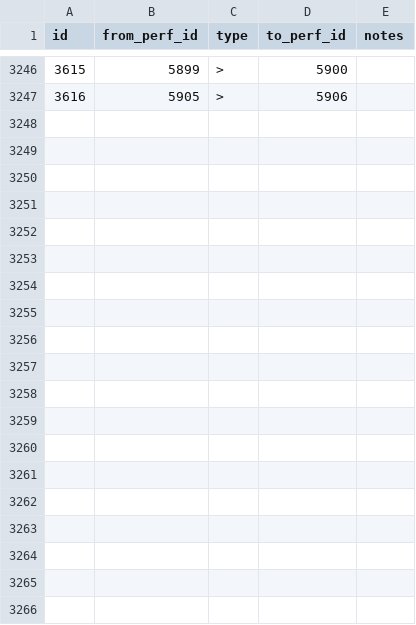
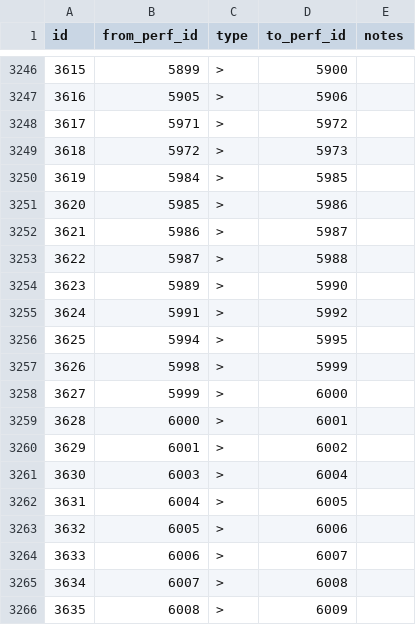
Before and after one commit to alxndr/almost-dead-net, a CSV file: src/data/csv/segues.csv, drawn as a sheet; only a part is shown, gaps mark what is left out; the diff covers the shown part only.

```diff
--- a/src/data/csv/segues.csv
+++ b/src/data/csv/segues.csv
@@ -3247 +3247,20 @@ id,from_perf_id,type,to_perf_id,notes
 3616,5905,>,5906,
+3617,5971,>,5972,
+3618,5972,>,5973,
+3619,5984,>,5985,
+3620,5985,>,5986,
+3621,5986,>,5987,
+3622,5987,>,5988,
+3623,5989,>,5990,
+3624,5991,>,5992,
+3625,5994,>,5995,
+3626,5998,>,5999,
+3627,5999,>,6000,
+3628,6000,>,6001,
+3629,6001,>,6002,
+3630,6003,>,6004,
+3631,6004,>,6005,
+3632,6005,>,6006,
+3633,6006,>,6007,
+3634,6007,>,6008,
+3635,6008,>,6009,
```
Also changed, not shown: 19 added rows elsewhere in this file, src/data/csv/sets.csv, src/data/csv/shows.csv, 6 other files.
